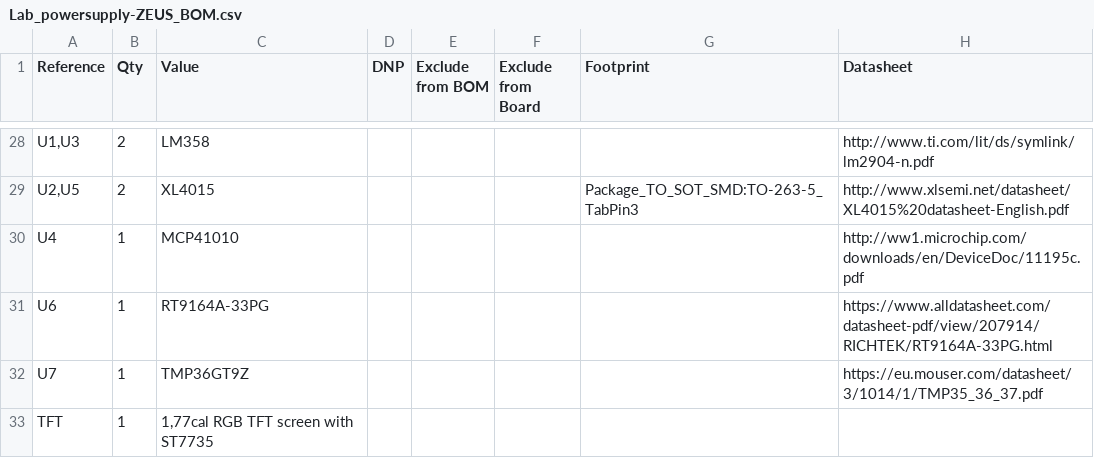
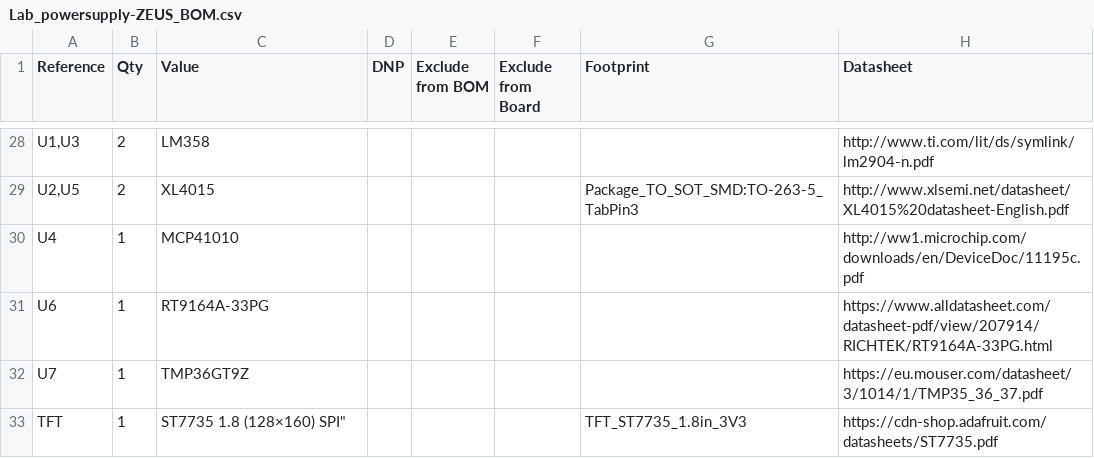
Before and after one commit to MikolajDIY/ZEUS_v1.0, a CSV file: docs/Lab_powersupply-ZEUS_BOM.csv, drawn as a sheet; only a part is shown, gaps mark what is left out.

Commit message:
Update Lab_powersupply-ZEUS_BOM.csv

```diff
--- a/docs/Lab_powersupply-ZEUS_BOM.csv
+++ b/docs/Lab_powersupply-ZEUS_BOM.csv
@@ -32,2 +32,2 @@
 "U7","1","TMP36GT9Z","","","","","https://eu.mouser.com/datasheet/3/1014/1/TMP35_36_37.pdf"
-"TFT","1","1,77cal RGB TFT screen with ST7735","","","","",""
+"TFT","1","ST7735 1.8" (128×160) SPI","","","","TFT_ST7735_1.8in_3V3","https://cdn-shop.adafruit.com/datasheets/ST7735.pdf"
```
